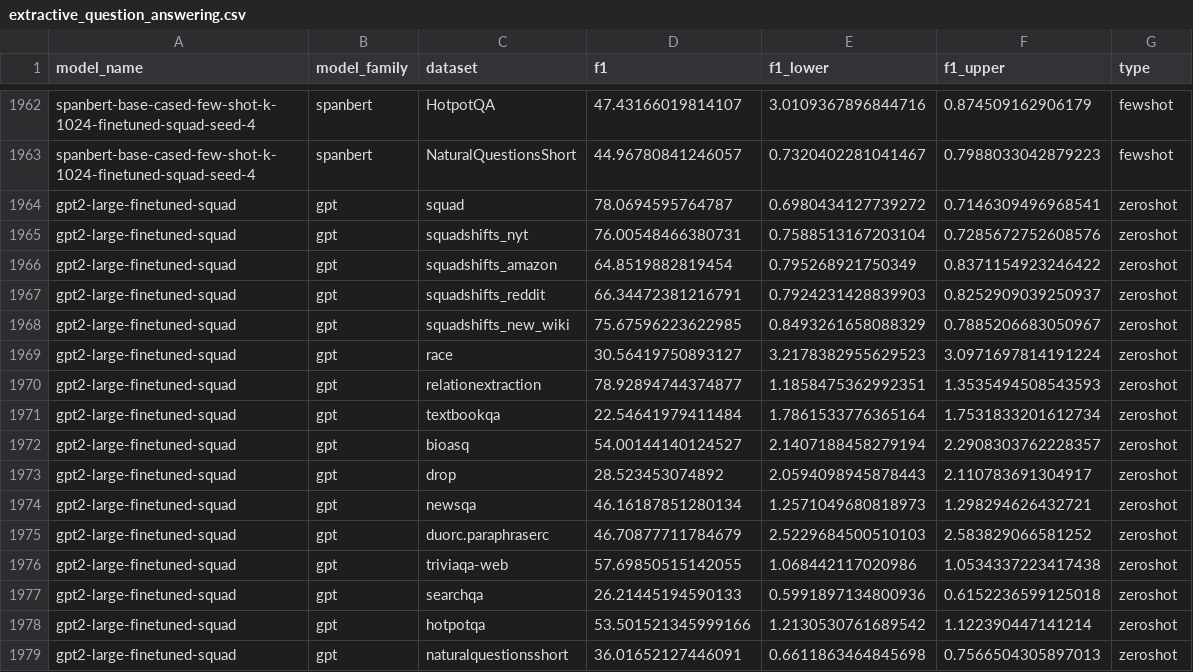
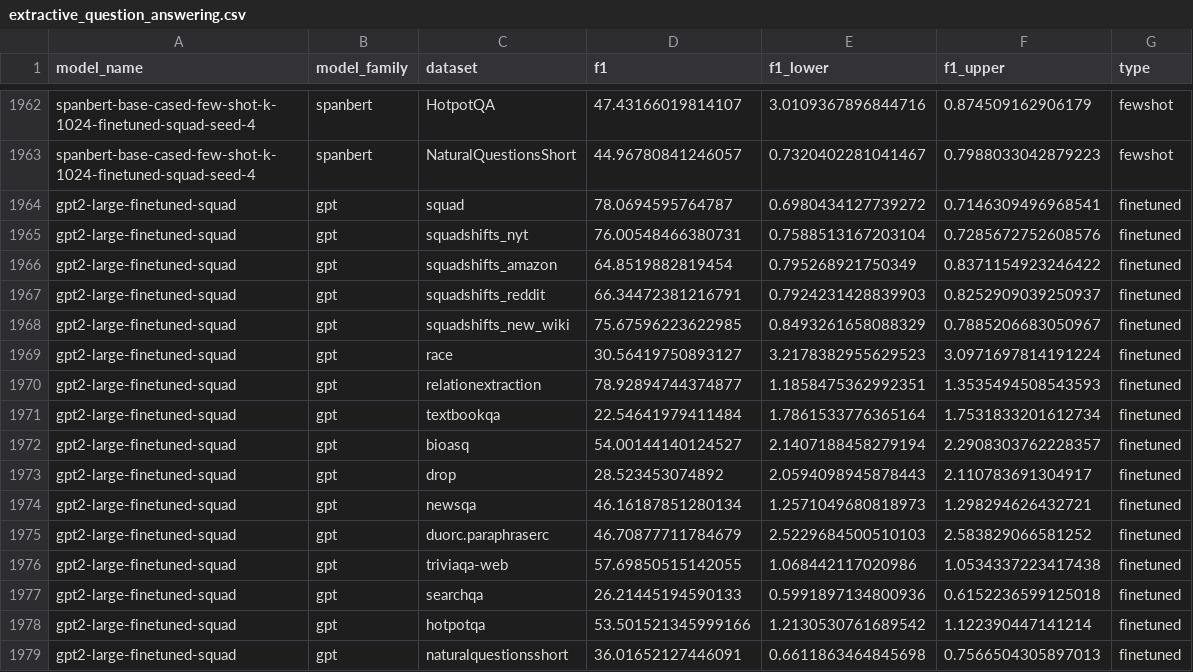
Before and after one commit to anas-awadalla/robustness-in-nlp-streamlit, a CSV file: results/extractive_question_answering.csv, drawn as a sheet; only a part is shown, gaps mark what is left out.

Commit message:
Update extractive_question_answering.csv

```diff
--- a/results/extractive_question_answering.csv
+++ b/results/extractive_question_answering.csv
@@ -1963,17 +1963,17 @@ spanbert-base-cased-few-shot-k-1024-finetuned-squad-seed-4,spanbert,HotpotQA,47.
 spanbert-base-cased-few-shot-k-1024-finetuned-squad-seed-4,spanbert,NaturalQuestionsShort,44.96780841246057,0.7320402281041467,0.7988033042879223,fewshot
-gpt2-large-finetuned-squad,gpt,squad,78.0694595764787,0.6980434127739272,0.7146309496968541,zeroshot
-gpt2-large-finetuned-squad,gpt,squadshifts_nyt,76.00548466380731,0.7588513167203104,0.7285672752608576,zeroshot
-gpt2-large-finetuned-squad,gpt,squadshifts_amazon,64.8519882819454,0.795268921750349,0.8371154923246422,zeroshot
-gpt2-large-finetuned-squad,gpt,squadshifts_reddit,66.34472381216791,0.7924231428839903,0.8252909039250937,zeroshot
-gpt2-large-finetuned-squad,gpt,squadshifts_new_wiki,75.67596223622985,0.8493261658088329,0.7885206683050967,zeroshot
-gpt2-large-finetuned-squad,gpt,race,30.56419750893127,3.2178382955629523,3.0971697814191224,zeroshot
-gpt2-large-finetuned-squad,gpt,relationextraction,78.92894744374877,1.1858475362992351,1.3535494508543593,zeroshot
-gpt2-large-finetuned-squad,gpt,textbookqa,22.54641979411484,1.7861533776365164,1.7531833201612734,zeroshot
-gpt2-large-finetuned-squad,gpt,bioasq,54.00144140124527,2.1407188458279194,2.2908303762228357,zeroshot
-gpt2-large-finetuned-squad,gpt,drop,28.523453074892,2.0594098945878443,2.110783691304917,zeroshot
-gpt2-large-finetuned-squad,gpt,newsqa,46.16187851280134,1.2571049680818973,1.298294626432721,zeroshot
-gpt2-large-finetuned-squad,gpt,duorc.paraphraserc,46.70877711784679,2.5229684500510103,2.583829066581252,zeroshot
-gpt2-large-finetuned-squad,gpt,triviaqa-web,57.69850515142055,1.068442117020986,1.0534337223417438,zeroshot
-gpt2-large-finetuned-squad,gpt,searchqa,26.21445194590133,0.5991897134800936,0.6152236599125018,zeroshot
-gpt2-large-finetuned-squad,gpt,hotpotqa,53.501521345999166,1.2130530761689542,1.122390447141214,zeroshot
-gpt2-large-finetuned-squad,gpt,naturalquestionsshort,36.01652127446091,0.6611863464845698,0.7566504305897013,zeroshot
+gpt2-large-finetuned-squad,gpt,squad,78.0694595764787,0.6980434127739272,0.7146309496968541,finetuned
+gpt2-large-finetuned-squad,gpt,squadshifts_nyt,76.00548466380731,0.7588513167203104,0.7285672752608576,finetuned
+gpt2-large-finetuned-squad,gpt,squadshifts_amazon,64.8519882819454,0.795268921750349,0.8371154923246422,finetuned
+gpt2-large-finetuned-squad,gpt,squadshifts_reddit,66.34472381216791,0.7924231428839903,0.8252909039250937,finetuned
+gpt2-large-finetuned-squad,gpt,squadshifts_new_wiki,75.67596223622985,0.8493261658088329,0.7885206683050967,finetuned
+gpt2-large-finetuned-squad,gpt,race,30.56419750893127,3.2178382955629523,3.0971697814191224,finetuned
+gpt2-large-finetuned-squad,gpt,relationextraction,78.92894744374877,1.1858475362992351,1.3535494508543593,finetuned
+gpt2-large-finetuned-squad,gpt,textbookqa,22.54641979411484,1.7861533776365164,1.7531833201612734,finetuned
+gpt2-large-finetuned-squad,gpt,bioasq,54.00144140124527,2.1407188458279194,2.2908303762228357,finetuned
+gpt2-large-finetuned-squad,gpt,drop,28.523453074892,2.0594098945878443,2.110783691304917,finetuned
+gpt2-large-finetuned-squad,gpt,newsqa,46.16187851280134,1.2571049680818973,1.298294626432721,finetuned
+gpt2-large-finetuned-squad,gpt,duorc.paraphraserc,46.70877711784679,2.5229684500510103,2.583829066581252,finetuned
+gpt2-large-finetuned-squad,gpt,triviaqa-web,57.69850515142055,1.068442117020986,1.0534337223417438,finetuned
+gpt2-large-finetuned-squad,gpt,searchqa,26.21445194590133,0.5991897134800936,0.6152236599125018,finetuned
+gpt2-large-finetuned-squad,gpt,hotpotqa,53.501521345999166,1.2130530761689542,1.122390447141214,finetuned
+gpt2-large-finetuned-squad,gpt,naturalquestionsshort,36.01652127446091,0.6611863464845698,0.7566504305897013,finetuned
```
